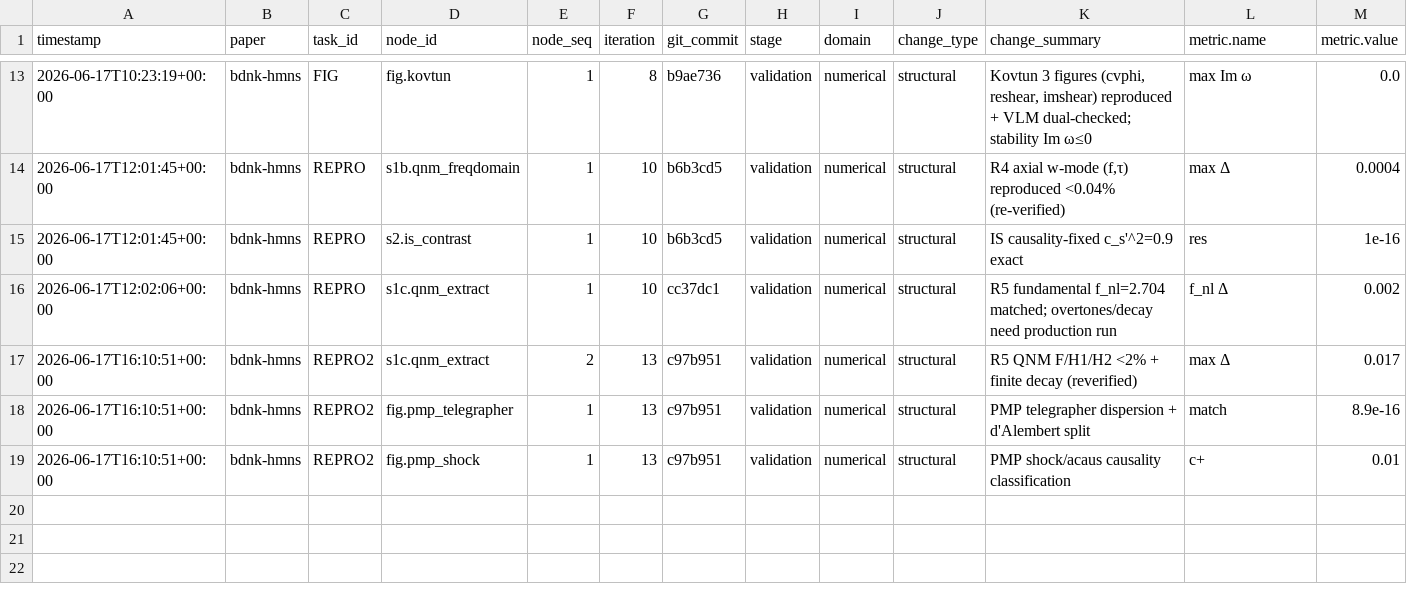
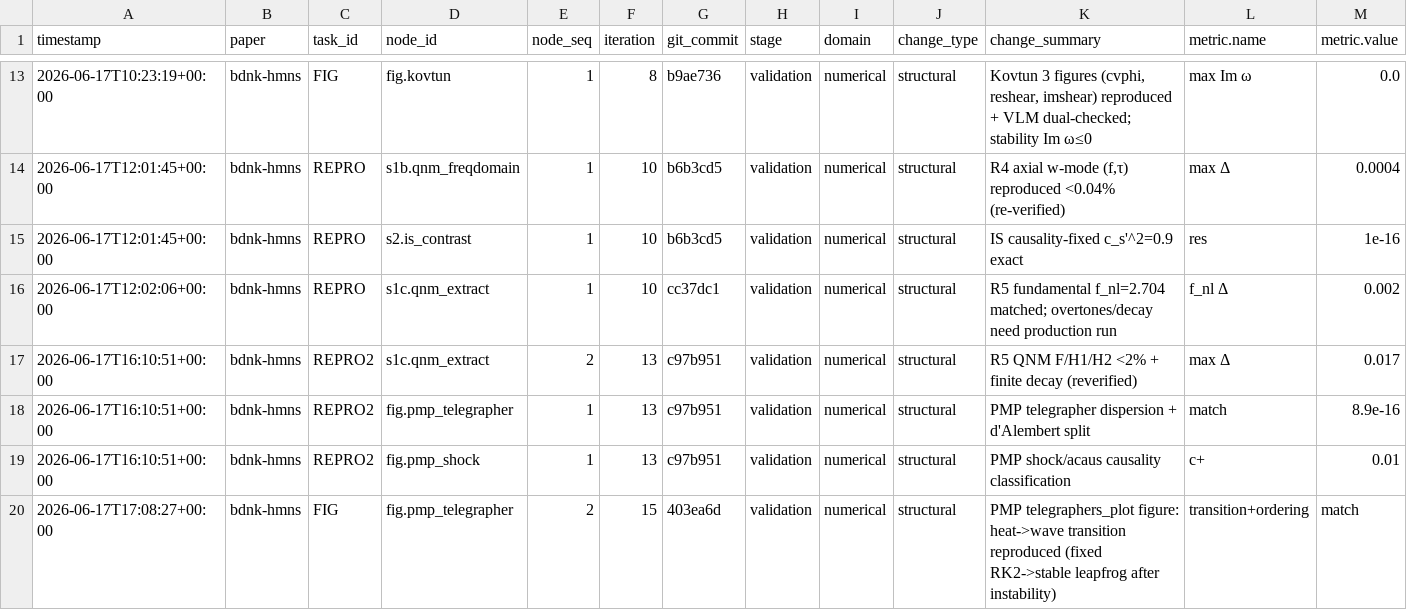
Before and after one commit to FoAKTEE/BDNK, a CSV file: error-database/paper_bdnk-hmns/summary.csv, drawn as a sheet; only a part is shown, gaps mark what is left out; rows hold the shown columns only; the diff names each change by its address in the sheet, - before the commit and + after, or states it on an @@ line.

```diff
--- a/error-database/paper_bdnk-hmns/summary.csv
+++ b/error-database/paper_bdnk-hmns/summary.csv
+row 20: 2026-06-17T17:08:27+00:00 | bdnk-hmns | FIG | fig.pmp_telegrapher | 2 | 15 | 403ea6d | validation | numerical | structural | PMP telegraphers_plot figure: heat->wave transition reproduced (fixed RK2->stable leapfrog after instability) | transition+ordering | match
```
Also changed, not shown: knowledge-database/paper_bdnk-hmns/summary.csv, 5 other files.
